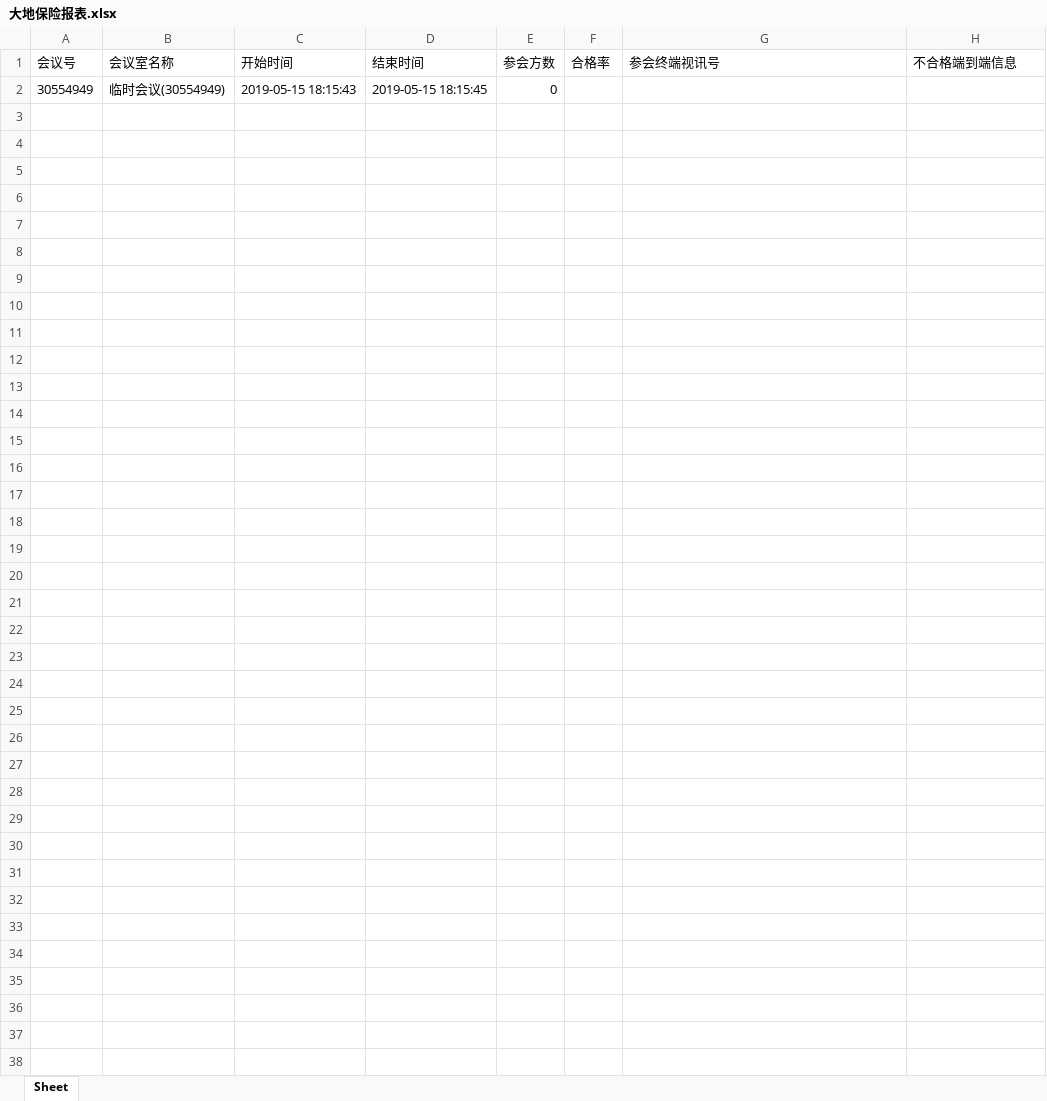
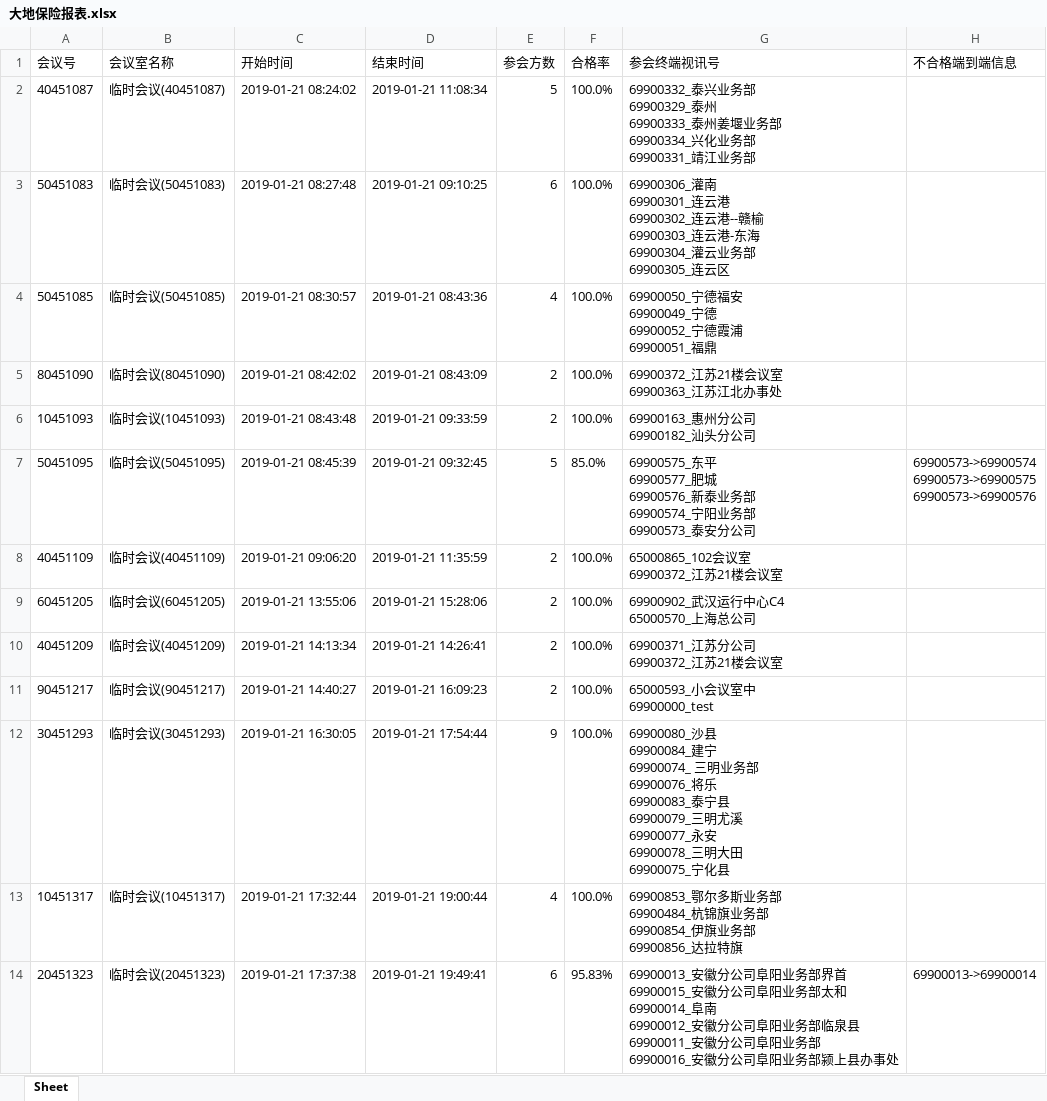
Before and after one commit to DCX19850315TL/meeting_weeklyreport, an Excel workbook: data/大地保险/大地保险报表.xlsx, sheet Sheet, drawn as a sheet; values as stored, in another font and other column widths than the file's, no borders; removed rows and columns are numbered as before the commit, all else as after; ↵ is a line break in a cell; the diff names each change by its address in the sheet, - before the commit and + after, or states it on an @@ line.

```diff
--- a/data/大地保险/大地保险报表.xlsx (sheet Sheet)
+++ b/data/大地保险/大地保险报表.xlsx (sheet Sheet)
-row 2: 30554949 | 临时会议(30554949) | 2019-05-15 18:15:43 | 2019-05-15 18:15:45 | 0
+row 2: 40451087 | 临时会议(40451087) | 2019-01-21 08:24:02 | 2019-01-21 11:08:34 | 5 | 100.0% | 69900332_泰兴业务部 ↵ 69900329_泰州 ↵ 69900333_泰州姜堰业务部 ↵ 69900334_兴化业务部 ↵ 69900331_靖江业务部
+row 3: 50451083 | 临时会议(50451083) | 2019-01-21 08:27:48 | 2019-01-21 09:10:25 | 6 | 100.0% | 69900306_灌南 ↵ 69900301_连云港 ↵ 69900302_连云港--赣榆 ↵ 69900303_连云港-东海 ↵ 69900304_灌云业务部 ↵ 69900305_连云区
+row 4: 50451085 | 临时会议(50451085) | 2019-01-21 08:30:57 | 2019-01-21 08:43:36 | 4 | 100.0% | 69900050_宁德福安 ↵ 69900049_宁德 ↵ 69900052_宁德霞浦 ↵ 69900051_福鼎
+row 5: 80451090 | 临时会议(80451090) | 2019-01-21 08:42:02 | 2019-01-21 08:43:09 | 2 | 100.0% | 69900372_江苏21楼会议室 ↵ 69900363_江苏江北办事处
+row 6: 10451093 | 临时会议(10451093) | 2019-01-21 08:43:48 | 2019-01-21 09:33:59 | 2 | 100.0% | 69900163_惠州分公司 ↵ 69900182_汕头分公司
+row 7: 50451095 | 临时会议(50451095) | 2019-01-21 08:45:39 | 2019-01-21 09:32:45 | 5 | 85.0% | 69900575_东平 ↵ 69900577_肥城 ↵ 69900576_新泰业务部 ↵ 69900574_宁阳业务部 ↵ 69900573_泰安分公司 | 69900573->69900574 ↵ 69900573->69900575 ↵ 69900573->69900576
+row 8: 40451109 | 临时会议(40451109) | 2019-01-21 09:06:20 | 2019-01-21 11:35:59 | 2 | 100.0% | 65000865_102会议室 ↵ 69900372_江苏21楼会议室
+row 9: 60451205 | 临时会议(60451205) | 2019-01-21 13:55:06 | 2019-01-21 15:28:06 | 2 | 100.0% | 69900902_武汉运行中心C4 ↵ 65000570_上海总公司
+row 10: 40451209 | 临时会议(40451209) | 2019-01-21 14:13:34 | 2019-01-21 14:26:41 | 2 | 100.0% | 69900371_江苏分公司 ↵ 69900372_江苏21楼会议室
+row 11: 90451217 | 临时会议(90451217) | 2019-01-21 14:40:27 | 2019-01-21 16:09:23 | 2 | 100.0% | 65000593_小会议室中 ↵ 69900000_test
+row 12: 30451293 | 临时会议(30451293) | 2019-01-21 16:30:05 | 2019-01-21 17:54:44 | 9 | 100.0% | 69900080_沙县 ↵ 69900084_建宁 ↵ 69900074_ 三明业务部 ↵ 69900076_将乐 ↵ 69900083_泰宁县 ↵ 69900079_三明尤溪 ↵ 69900077_永安 ↵ 69900078_三明大田 ↵ 69900075_宁化县
+row 13: 10451317 | 临时会议(10451317) | 2019-01-21 17:32:44 | 2019-01-21 19:00:44 | 4 | 100.0% | 69900853_鄂尔多斯业务部 ↵ 69900484_杭锦旗业务部 ↵ 69900854_伊旗业务部 ↵ 69900856_达拉特旗
+row 14: 20451323 | 临时会议(20451323) | 2019-01-21 17:37:38 | 2019-01-21 19:49:41 | 6 | 95.83% | 69900013_安徽分公司阜阳业务部界首 ↵ 69900015_安徽分公司阜阳业务部太和 ↵ 69900014_阜南 ↵ 69900012_安徽分公司阜阳业务部临泉县 ↵ 69900011_安徽分公司阜阳业务部 ↵ 69900016_安徽分公司阜阳业务部颍上县办事处 | 69900013->69900014
```
Also changed, not shown: data/银联商务/银联商务报表.xlsx, 8 other files.
